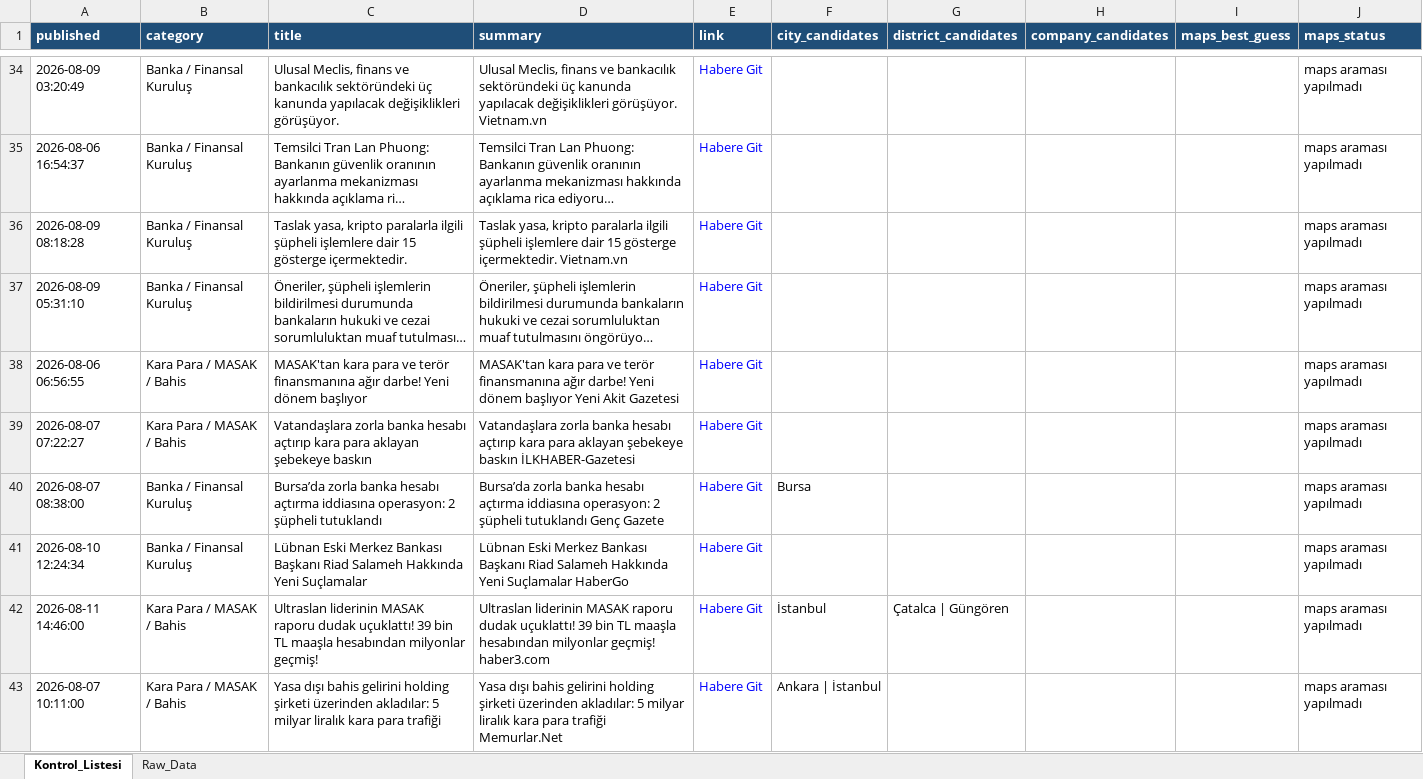
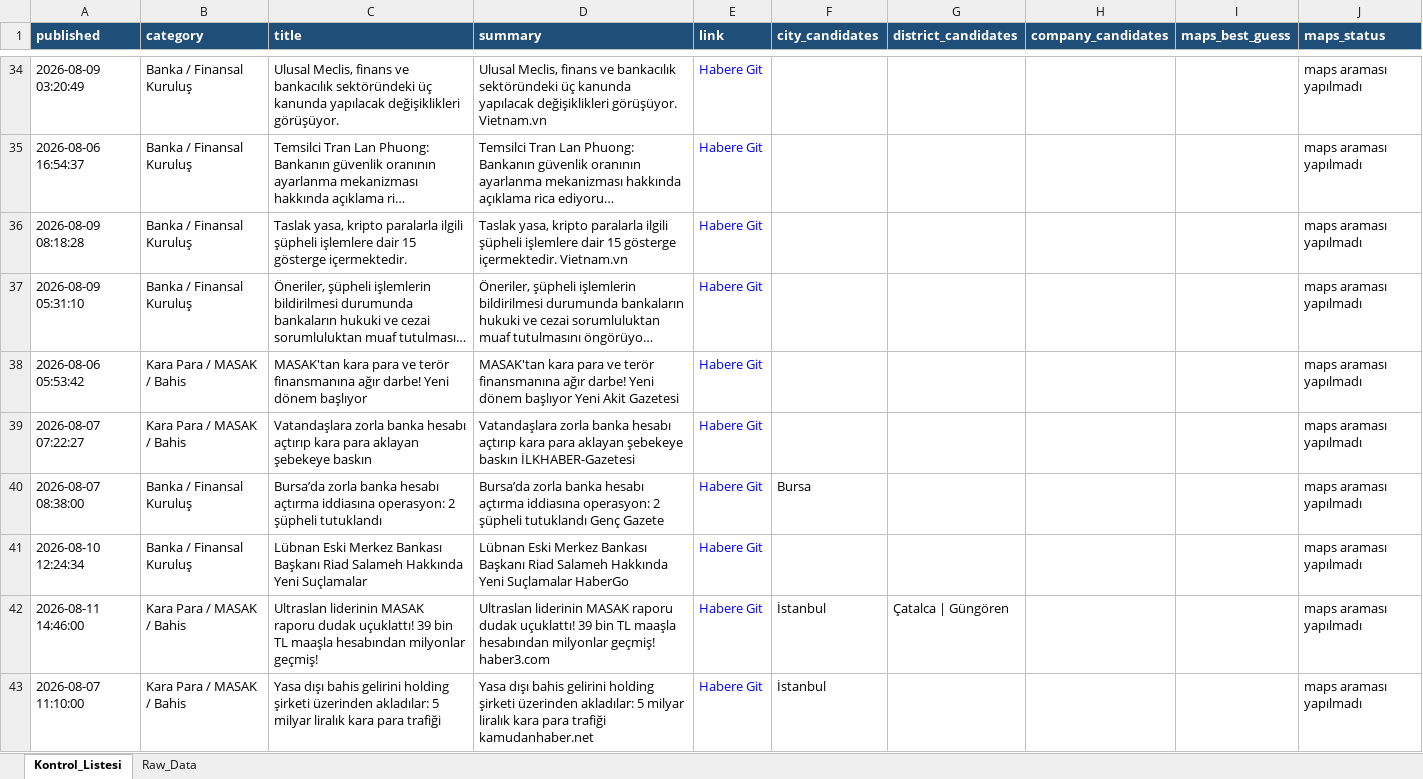
Before and after one commit to MuhammedMustafaSungur/haber-risk-monitor, an Excel workbook: data/haberler_final.xlsx, sheet Kontrol_Listesi, drawn as a sheet; only a part is shown, gaps mark what is left out; long unchanged cells end in …; values as stored, in another font and other column widths than the file's, no borders; the diff covers the shown part only; the diff names each change by its address in the sheet, - before the commit and + after, or states it on an @@ line.

```diff
--- a/data/haberler_final.xlsx (sheet Kontrol_Listesi)
+++ b/data/haberler_final.xlsx (sheet Kontrol_Listesi)
-A38 (published): 2026-08-06 06:56:55
+A38 (published): 2026-08-06 05:53:42
-A43 (published): 2026-08-07 10:11:00
+A43 (published): 2026-08-07 11:10:00
-D43 (summary): …para trafiği Memurlar.Net
+D43 (summary): …para trafiği kamudanhaber.net
-F43 (city_candidates): Ankara | İstanbul
+F43 (city_candidates): İstanbul
```
Also changed, not shown: 29 added rows, 23 removed rows, 12 moved rows and 113 edited cells elsewhere in this sheet, sheet Raw_Data, 1 other file.
